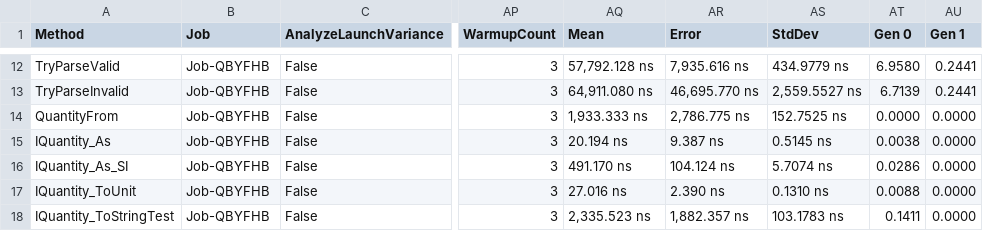
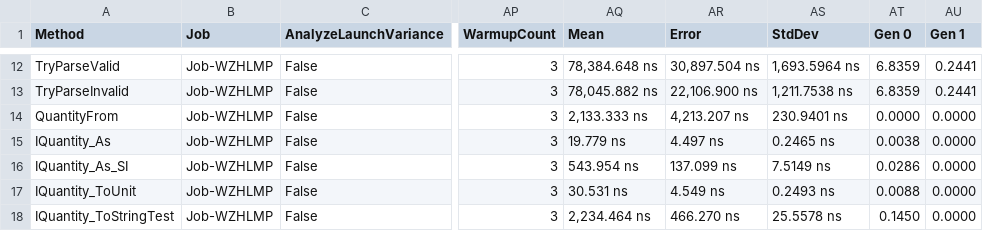
Before and after one commit to lipchev/UnitsNet-Benchmarks, a CSV file: benchmarks/netcoreapp21/results/UnitsNet.Benchmark.UnitsNetBenchmarks-report.csv, drawn as a sheet; only a part is shown, gaps mark what is left out; the diff covers the shown part only; the diff names each change by its address in the sheet, - before the commit and + after, or states it on an @@ line.

```diff
--- a/benchmarks/netcoreapp21/results/UnitsNet.Benchmark.UnitsNetBenchmarks-report.csv
+++ b/benchmarks/netcoreapp21/results/UnitsNet.Benchmark.UnitsNetBenchmarks-report.csv
-B12:B18 (Job): Job-QBYFHB
+B12:B18 (Job): Job-WZHLMP
-AQ12 (Mean): 57,792.128 ns
+AQ12 (Mean): 78,384.648 ns
-AR12 (Error): 7,935.616 ns
+AR12 (Error): 30,897.504 ns
-AS12 (StdDev): 434.9779 ns
+AS12 (StdDev): 1,693.5964 ns
-AT12 (Gen 0): 6.9580
+AT12 (Gen 0): 6.8359
-AQ13 (Mean): 64,911.080 ns
+AQ13 (Mean): 78,045.882 ns
-AR13 (Error): 46,695.770 ns
+AR13 (Error): 22,106.900 ns
-AS13 (StdDev): 2,559.5527 ns
+AS13 (StdDev): 1,211.7538 ns
-AT13 (Gen 0): 6.7139
+AT13 (Gen 0): 6.8359
-AQ14 (Mean): 1,933.333 ns
+AQ14 (Mean): 2,133.333 ns
-AR14 (Error): 2,786.775 ns
+AR14 (Error): 4,213.207 ns
-AS14 (StdDev): 152.7525 ns
+AS14 (StdDev): 230.9401 ns
-AQ15 (Mean): 20.194 ns
+AQ15 (Mean): 19.779 ns
-AR15 (Error): 9.387 ns
+AR15 (Error): 4.497 ns
-AS15 (StdDev): 0.5145 ns
+AS15 (StdDev): 0.2465 ns
-AQ16 (Mean): 491.170 ns
+AQ16 (Mean): 543.954 ns
-AR16 (Error): 104.124 ns
+AR16 (Error): 137.099 ns
-AS16 (StdDev): 5.7074 ns
+AS16 (StdDev): 7.5149 ns
-AQ17 (Mean): 27.016 ns
+AQ17 (Mean): 30.531 ns
-AR17 (Error): 2.390 ns
+AR17 (Error): 4.549 ns
-AS17 (StdDev): 0.1310 ns
+AS17 (StdDev): 0.2493 ns
-AQ18 (Mean): 2,335.523 ns
+AQ18 (Mean): 2,234.464 ns
-AR18 (Error): 1,882.357 ns
+AR18 (Error): 466.270 ns
-AS18 (StdDev): 103.1783 ns
+AS18 (StdDev): 25.5578 ns
-AT18 (Gen 0): 0.1411
+AT18 (Gen 0): 0.1450
```
Also changed, not shown: 41 edited cells elsewhere in this file, 5 other files.
